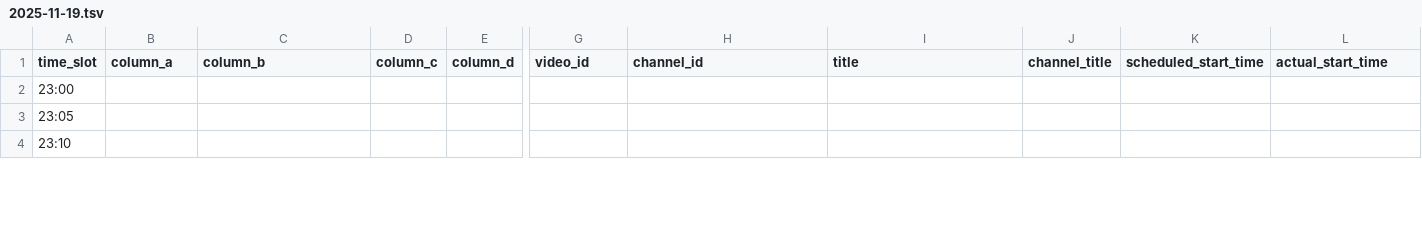
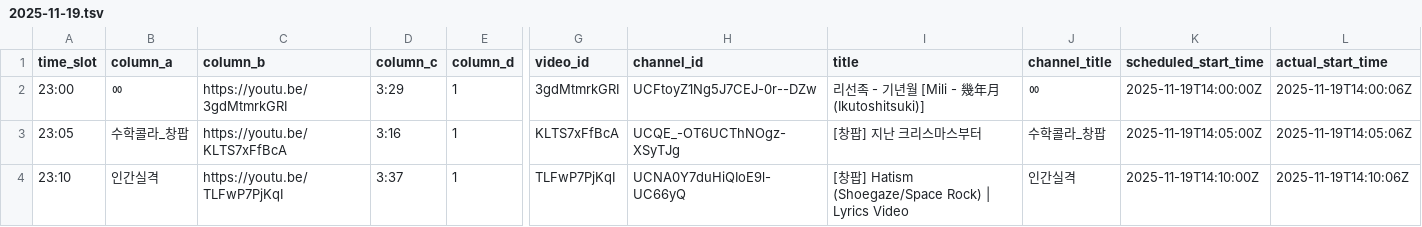
Before and after one commit to ChangpopWiki/premiere-relay-archive-data, a TSV file: 2025/11/2025-11-19.tsv, drawn as a sheet; only a part is shown, gaps mark what is left out; the diff covers the shown part only; the diff names each change by its address in the sheet, - before the commit and + after, or states it on an @@ line.

```diff
--- a/2025/11/2025-11-19.tsv
+++ b/2025/11/2025-11-19.tsv
-B2 (column_a): (empty)
+B2 (column_a): ㆀ
-C2 (column_b): (empty)
+C2 (column_b): https://youtu.be/3gdMtmrkGRI
-D2 (column_c): (empty)
+D2 (column_c): 3:29
-E2:E4 (column_d): (empty)
+E2:E4 (column_d): 1
-G2 (video_id): (empty)
+G2 (video_id): 3gdMtmrkGRI
-H2 (channel_id): (empty)
+H2 (channel_id): UCFtoyZ1Ng5J7CEJ-0r--DZw
-I2 (title): (empty)
+I2 (title): 리선족 - 기년월 [Mili - 幾年月 (Ikutoshitsuki)]
-J2 (channel_title): (empty)
+J2 (channel_title): ㆀ
-K2 (scheduled_start_time): (empty)
+K2 (scheduled_start_time): 2025-11-19T14:00:00Z
-L2 (actual_start_time): (empty)
+L2 (actual_start_time): 2025-11-19T14:00:06Z
-B3 (column_a): (empty)
+B3 (column_a): 수학콜라_창팝
-C3 (column_b): (empty)
+C3 (column_b): https://youtu.be/KLTS7xFfBcA
-D3 (column_c): (empty)
+D3 (column_c): 3:16
-G3 (video_id): (empty)
+G3 (video_id): KLTS7xFfBcA
-H3 (channel_id): (empty)
+H3 (channel_id): UCQE_-OT6UCThNOgz-XSyTJg
-I3 (title): (empty)
+I3 (title): [창팝] 지난 크리스마스부터
-J3 (channel_title): (empty)
+J3 (channel_title): 수학콜라_창팝
-K3 (scheduled_start_time): (empty)
+K3 (scheduled_start_time): 2025-11-19T14:05:00Z
-L3 (actual_start_time): (empty)
+L3 (actual_start_time): 2025-11-19T14:05:06Z
-B4 (column_a): (empty)
+B4 (column_a): 인간실격
-C4 (column_b): (empty)
+C4 (column_b): https://youtu.be/TLFwP7PjKqI
-D4 (column_c): (empty)
+D4 (column_c): 3:37
-G4 (video_id): (empty)
+G4 (video_id): TLFwP7PjKqI
-H4 (channel_id): (empty)
+H4 (channel_id): UCNA0Y7duHiQIoE9l-UC66yQ
-I4 (title): (empty)
+I4 (title): [창팝] Hatism (Shoegaze/Space Rock) | Lyrics Video
-J4 (channel_title): (empty)
+J4 (channel_title): 인간실격
-K4 (scheduled_start_time): (empty)
+K4 (scheduled_start_time): 2025-11-19T14:10:00Z
-L4 (actual_start_time): (empty)
+L4 (actual_start_time): 2025-11-19T14:10:06Z
```
Also changed, not shown: 14 edited cells elsewhere in this file, 1 other file.
